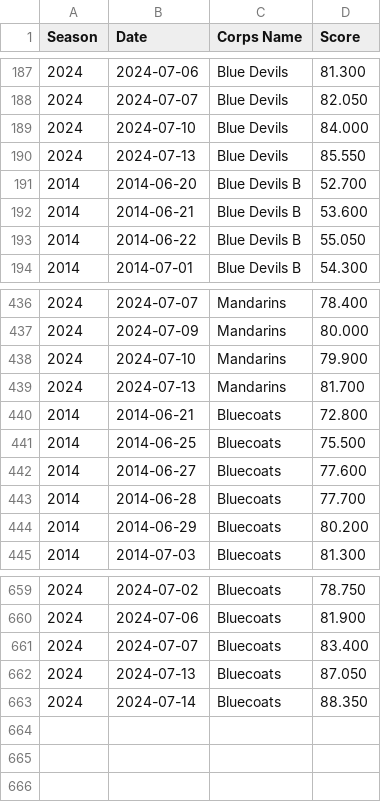
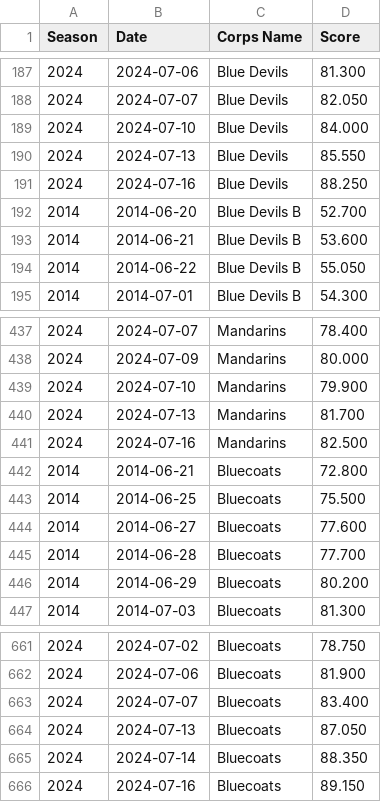
Before and after one commit to NephyMephy/DCI-Prediction, a CSV file: dci_scores.csv, drawn as a sheet; only a part is shown, gaps mark what is left out.

Commit message:
Score Update

```diff
--- a/dci_scores.csv
+++ b/dci_scores.csv
@@ -190,2 +190,3 @@ Season,Date,Corps Name,Score
 2024,2024-07-13,Blue Devils,85.550
+2024,2024-07-16,Blue Devils,88.250
 2014,2014-06-20,Blue Devils B,52.700
@@ -439,2 +440,3 @@ Season,Date,Corps Name,Score
 2024,2024-07-13,Mandarins,81.700
+2024,2024-07-16,Mandarins,82.500
 2014,2014-06-21,Bluecoats,72.800
@@ -663 +665,2 @@ Season,Date,Corps Name,Score
 2024,2024-07-14,Bluecoats,88.350
+2024,2024-07-16,Bluecoats,89.150
```
